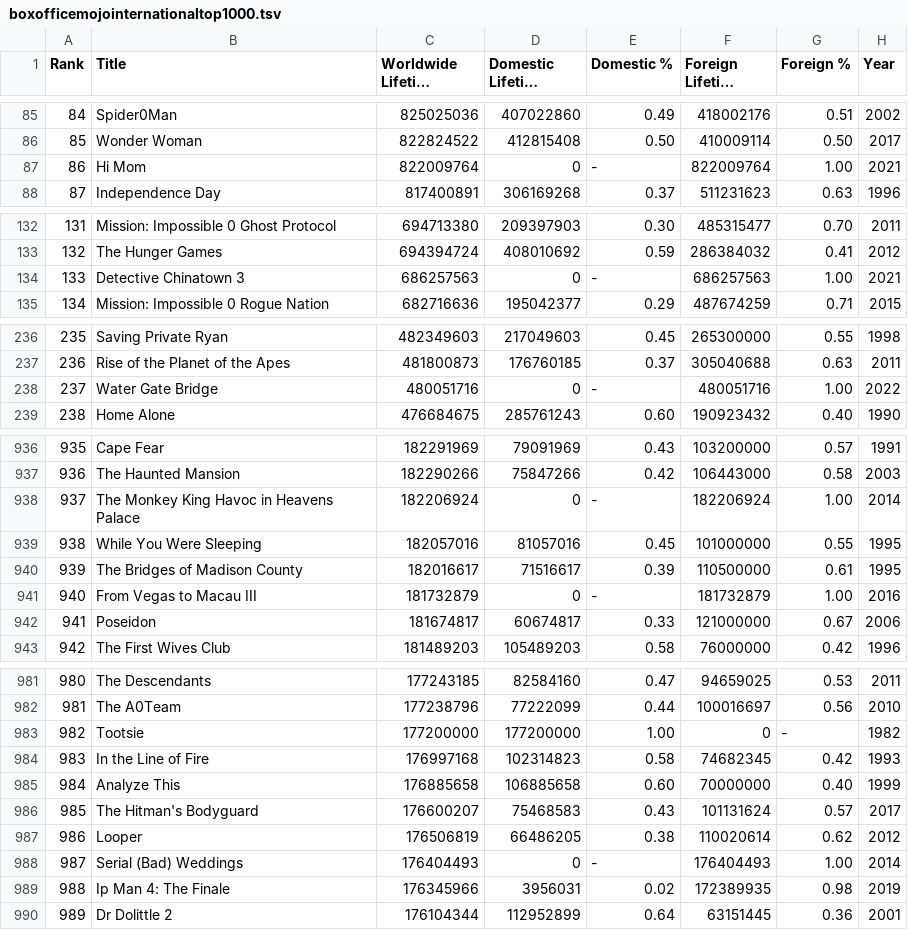
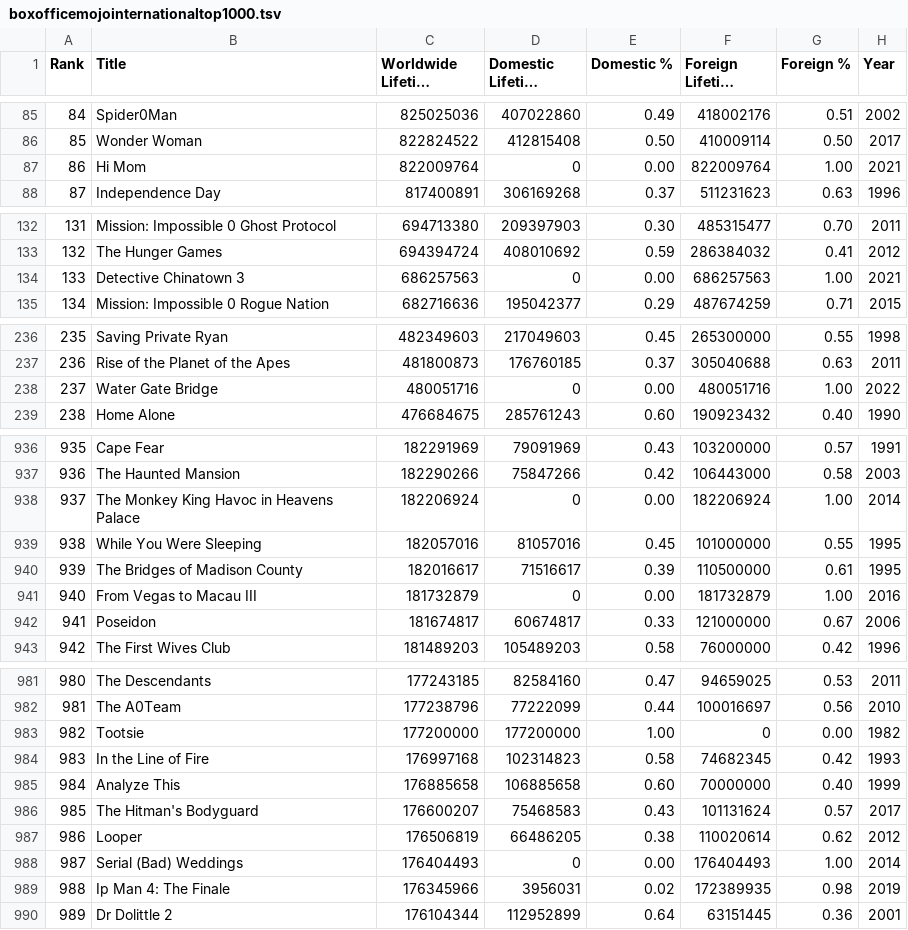
Before and after one commit to kalilurrahman/BoxOfficeData, a TSV file: boxofficemojointernationaltop1000.tsv, drawn as a sheet; only a part is shown, gaps mark what is left out; long unchanged cells end in …; the diff covers the shown part only; the diff names each change by its address in the sheet, - before the commit and + after, or states it on an @@ line.

Commit message:
Update boxofficemojointernationaltop1000.tsv

```diff
--- a/boxofficemojointernationaltop1000.tsv
+++ b/boxofficemojointernationaltop1000.tsv
-E87 (Domestic %): -
+E87 (Domestic %): 0.00
-E134 (Domestic %): -
+E134 (Domestic %): 0.00
-E238 (Domestic %): -
+E238 (Domestic %): 0.00
-E938 (Domestic %): -
+E938 (Domestic %): 0.00
-E941 (Domestic %): -
+E941 (Domestic %): 0.00
-G983 (Foreign %): -
+G983 (Foreign %): 0.00
-E988 (Domestic %): -
+E988 (Domestic %): 0.00
```
Also changed, not shown: 15 edited cells elsewhere in this file.
